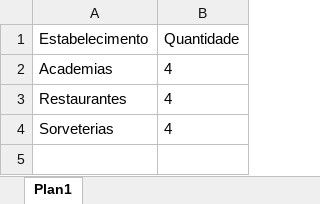
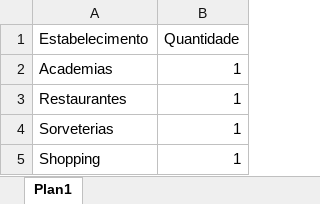
Before and after one commit to JoaoVictorMatulis/Consultar_estabelecimentos, an Excel workbook: data/data.xlsx, sheet Plan1, drawn as a sheet; values as stored, in another font and other column widths than the file's, no borders; the diff names each change by its address in the sheet, - before the commit and + after, or states it on an @@ line.

```diff
--- a/data/data.xlsx (sheet Plan1)
+++ b/data/data.xlsx (sheet Plan1)
-B2:B4 (Quantidade): 4
+B2:B4 (Quantidade): 1
+row 5: Shopping | 1
```
Also changed, not shown: data/results/resultados.xlsx, 4 other files.
